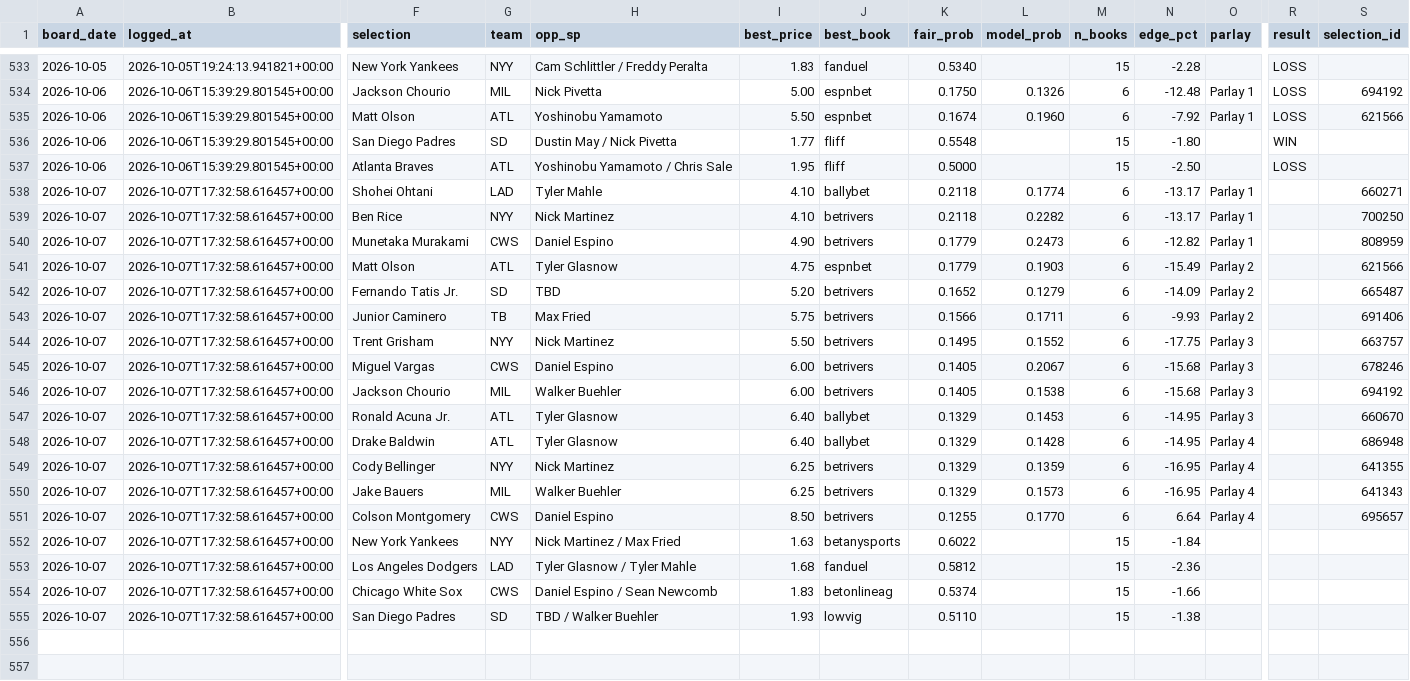
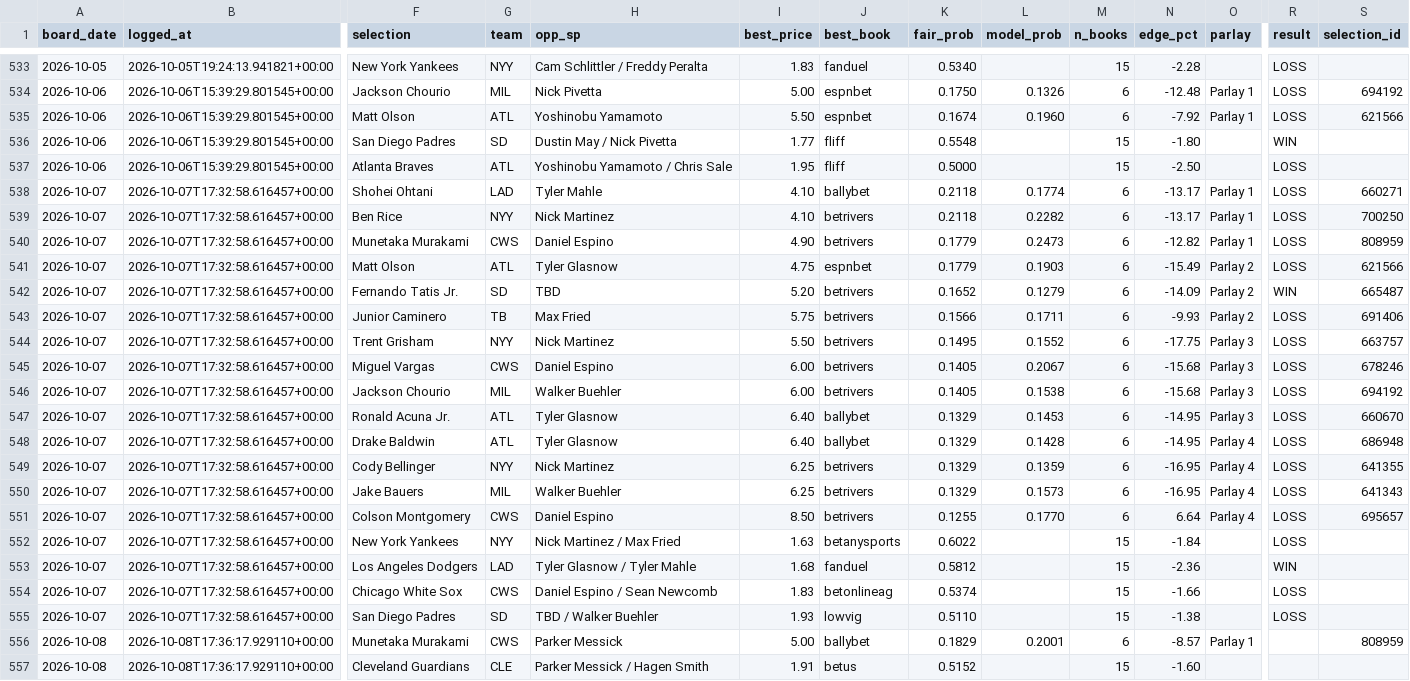
Before and after one commit to joshuajoshuajaja/jaja123, a CSV file: data/mlb/picks.csv, drawn as a sheet; only a part is shown, gaps mark what is left out; rows hold the shown columns only; the diff names each change by its address in the sheet, - before the commit and + after, or states it on an @@ line.

Commit message:
board 2026-10-08

```diff
--- a/data/mlb/picks.csv
+++ b/data/mlb/picks.csv
-R538:R541 (result): (empty)
+R538:R541 (result): LOSS
-R542 (result): (empty)
+R542 (result): WIN
-R543:R552 (result): (empty)
+R543:R552 (result): LOSS
-R553 (result): (empty)
+R553 (result): WIN
-R554:R555 (result): (empty)
+R554:R555 (result): LOSS
+row 556: 2026-10-08 | 2026-10-08T17:36:17.929110+00:00 | Munetaka Murakami | CWS | Parker Messick | 5.00 | ballybet | 0.1829 | 0.2001 | 6 | -8.57 | Parlay 1 |  | 808959
+row 557: 2026-10-08 | 2026-10-08T17:36:17.929110+00:00 | Cleveland Guardians | CLE | Parker Messick / Hagen Smith | 1.91 | betus | 0.5152 |  | 15 | -1.60
```
Also changed, not shown: 1 other file.
